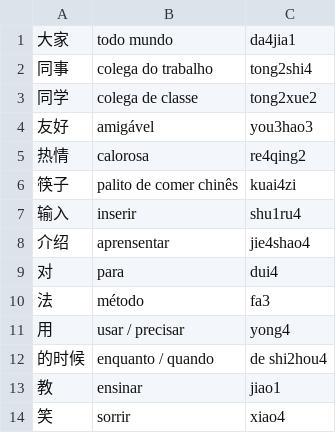
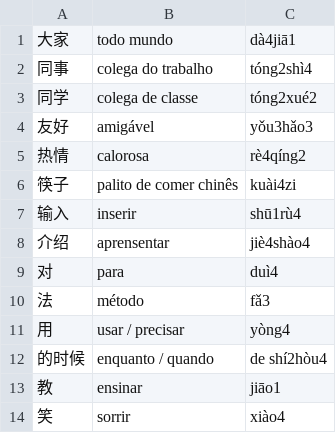
Before and after one commit to glazari/mandarim_intermediario_1, a CSV file: lição_06.csv, drawn as a sheet.

```diff
--- a/lição_06.csv
+++ b/lição_06.csv
@@ -1,14 +1,14 @@
-大家	todo mundo	da4jia1
-同事	colega do trabalho	tong2shi4
-同学	colega de classe	tong2xue2
-友好	amigável	you3hao3
-热情	calorosa	re4qing2
-筷子	palito de comer chinês	kuai4zi
-输入	inserir	shu1ru4
-介绍	aprensentar	jie4shao4
-对	para	dui4
-法	método	fa3
-用	usar / precisar	yong4
-的时候	enquanto / quando	de shi2hou4
-教	ensinar	jiao1
-笑	sorrir	xiao4
+大家	todo mundo	dà4jiā1
+同事	colega do trabalho	tóng2shì4
+同学	colega de classe	tóng2xué2
+友好	amigável	yǒu3hǎo3
+热情	calorosa	rè4qíng2
+筷子	palito de comer chinês	kuài4zi
+输入	inserir	shū1rù4
+介绍	aprensentar	jiè4shào4
+对	para	duì4
+法	método	fǎ3
+用	usar / precisar	yòng4
+的时候	enquanto / quando	de shí2hòu4
+教	ensinar	jiāo1
+笑	sorrir	xiào4
```
Also changed, not shown: lição_10.csv, lição_14.csv.
